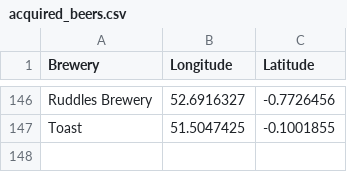
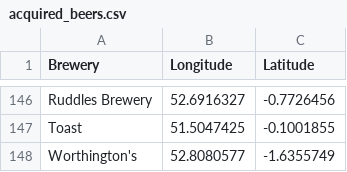
Before and after one commit to JoeBillingsley/JoeTheAverage.github.io, a CSV file: _data/acquired_beers.csv, drawn as a sheet; only a part is shown, gaps mark what is left out.

Commit message:
Update acquired_beers.csv

```diff
--- a/_data/acquired_beers.csv
+++ b/_data/acquired_beers.csv
@@ -147 +147,2 @@ Ruddles Brewery,52.6916327,-0.7726456
 Toast,51.5047425,-0.1001855
+Worthington's,52.8080577,-1.6355749
```
